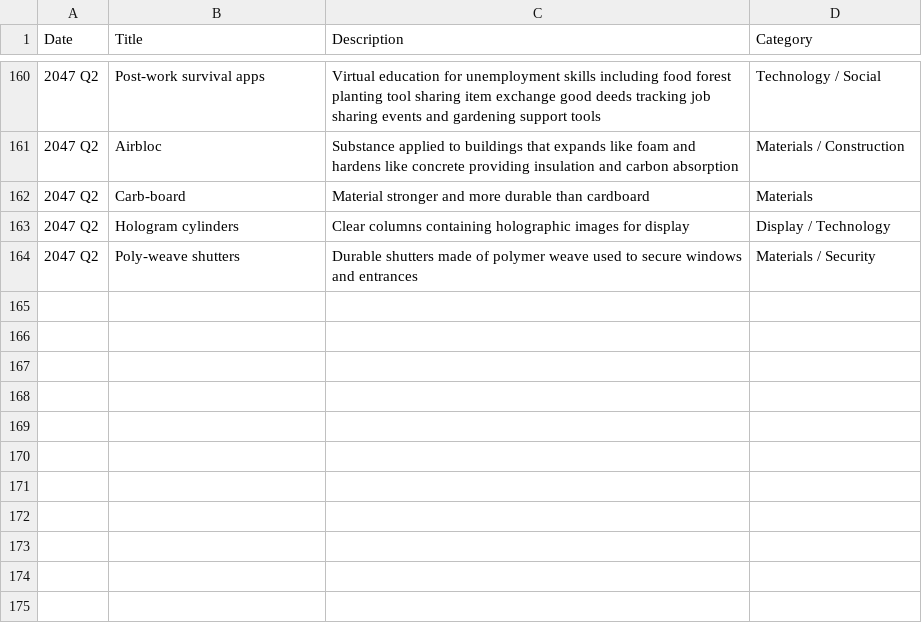
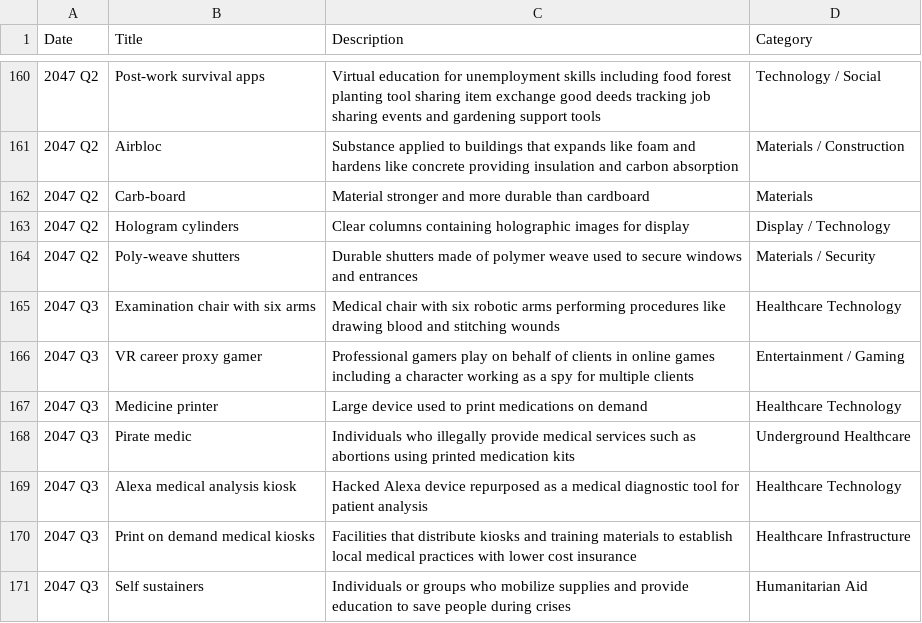
Before and after one commit to CytheCy/in20xx, a CSV file: Events.csv, drawn as a sheet; only a part is shown, gaps mark what is left out.

Commit message:
47 Q3

```diff
--- a/Events.csv
+++ b/Events.csv
@@ -164 +164,8 @@ Date,Title,Description,Category
 2047 Q2,Poly-weave shutters,Durable shutters made of polymer weave used to secure windows and entrances,Materials / Security
+2047 Q3,Examination chair with six arms,Medical chair with six robotic arms performing procedures like drawing blood and stitching wounds,Healthcare Technology
+2047 Q3,VR career proxy gamer,Professional gamers play on behalf of clients in online games including a character working as a spy for multiple clients,Entertainment / Gaming
+2047 Q3,Medicine printer,Large device used to print medications on demand,Healthcare Technology
+2047 Q3,Pirate medic,Individuals who illegally provide medical services such as abortions using printed medication kits,Underground Healthcare
+2047 Q3,Alexa medical analysis kiosk,Hacked Alexa device repurposed as a medical diagnostic tool for patient analysis,Healthcare Technology
+2047 Q3,Print on demand medical kiosks,Facilities that distribute kiosks and training materials to establish local medical practices with lower cost insurance,Healthcare Infrastructure
+2047 Q3,Self sustainers,Individuals or groups who mobilize supplies and provide education to save people during crises,Humanitarian Aid
```
